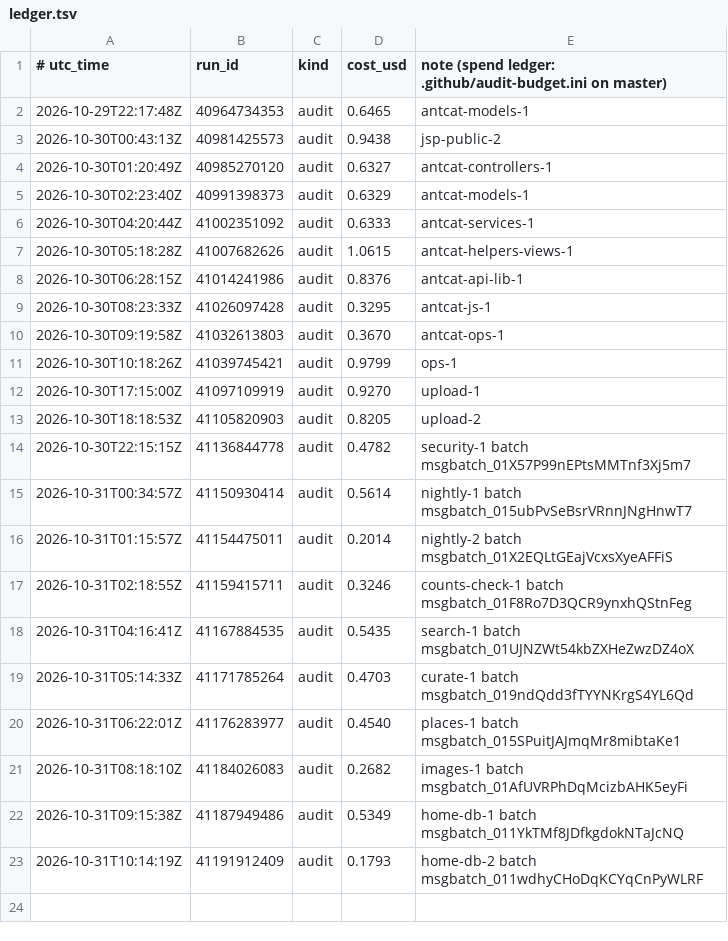
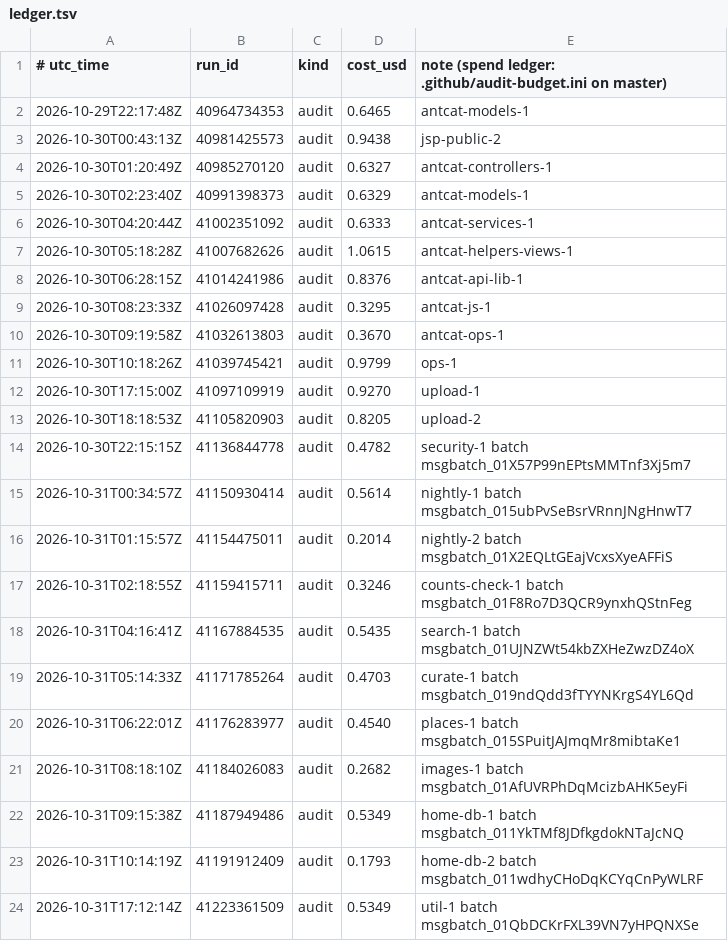
Before and after one commit to calacademy-research/antweb, a TSV file: ledger.tsv, drawn as a sheet.

```diff
--- a/ledger.tsv
+++ b/ledger.tsv
@@ -23 +23,2 @@
 2026-10-31T10:14:19Z	41191912409	audit	0.1793	home-db-2 batch msgbatch_011wdhyCHoDqKCYqCnPyWLRF
+2026-10-31T17:12:14Z	41223361509	audit	0.5349	util-1 batch msgbatch_01QbDCKrFXL39VN7yHPQNXSe
```
Also changed, not shown: 1 other file.
